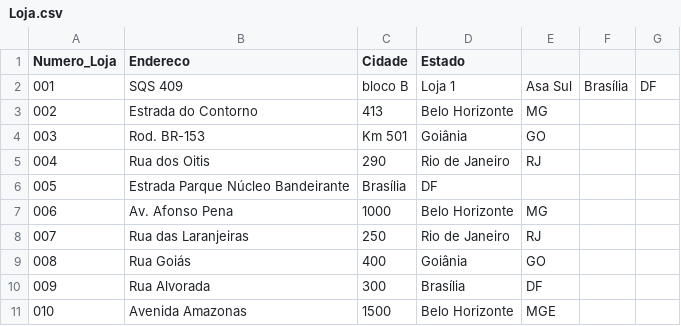
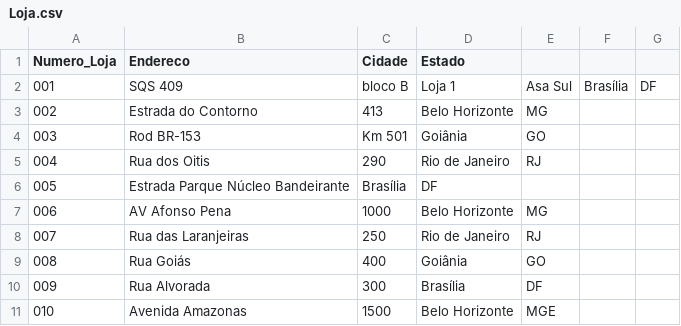
Before and after one commit to GamalielGhelli/Aplicacao-de-Banco-de-Dados, a CSV file: Arquivos com dados/Loja.csv, drawn as a sheet; the diff names each change by its address in the sheet, - before the commit and + after, or states it on an @@ line.

Commit message:
Update Loja.csv

```diff
--- a/Arquivos com dados/Loja.csv
+++ b/Arquivos com dados/Loja.csv
-B4 (Endereco): Rod. BR-153
+B4 (Endereco): Rod BR-153
-B7 (Endereco): Av. Afonso Pena
+B7 (Endereco): AV Afonso Pena
```
